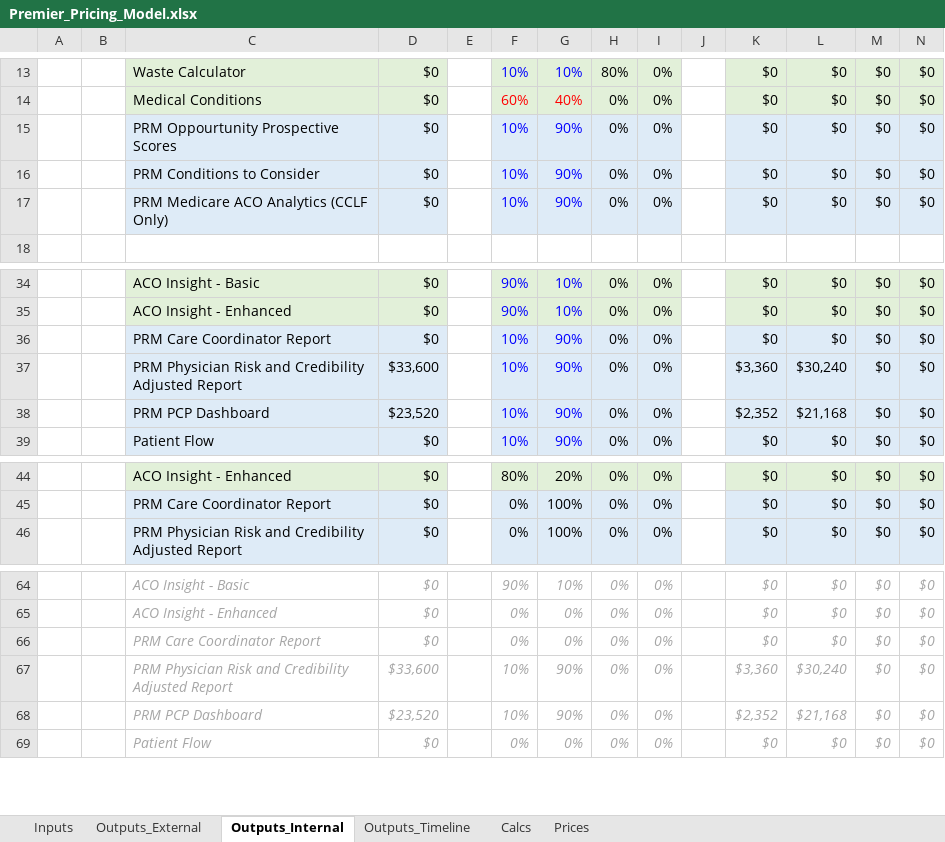
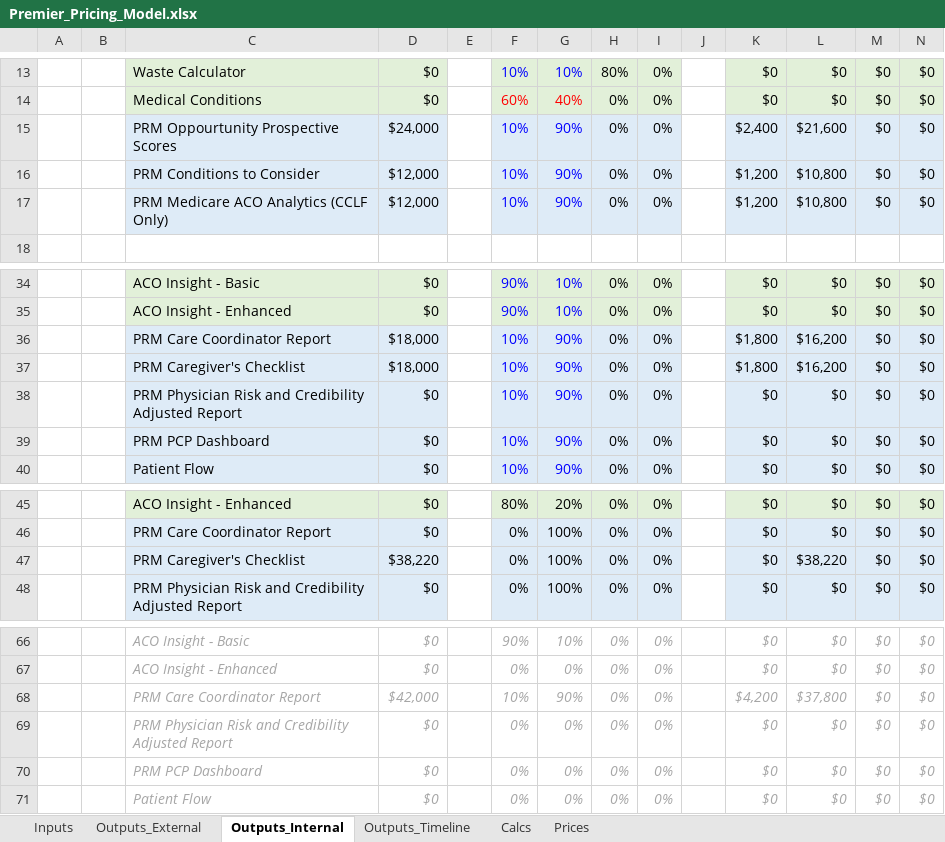
Before and after one commit to Milliman-PRM/client-and-project-documentation, an Excel workbook: 0273NYP - New York Premier/Premier_Pricing_Model.xlsx, sheet Outputs_Internal, drawn as a sheet; only a part is shown, gaps mark what is left out; values as stored, in another font and other column widths than the file's, no borders; removed rows and columns are numbered as before the commit, all else as after; the diff covers the shown part only; the diff names each change by its address in the sheet, - before the commit and + after, or states it on an @@ line.

Commit message:
Add Caregiver's Checklist
Do this because we are presenting it at a sales call

```diff
--- a/0273NYP - New York Premier/Premier_Pricing_Model.xlsx (sheet Outputs_Internal)
+++ b/0273NYP - New York Premier/Premier_Pricing_Model.xlsx (sheet Outputs_Internal)
-D15: $0
+D15: $24,000
-K15: $0
+K15: $2,400
-L15: $0
+L15: $21,600
-D16:D17: $0
+D16:D17: $12,000
-K16:K17: $0
+K16:K17: $1,200
-L16:L17: $0
+L16:L17: $10,800
+row 36:  |  | PRM Care Coordinator Report | $18,000 |  | 10% | 90% | 0% | 0% |  | $1,800 | $16,200 | $0 | $0
+row 37:  |  | PRM Caregiver's Checklist | $18,000 |  | 10% | 90% | 0% | 0% |  | $1,800 | $16,200 | $0 | $0
-C38: PRM Care Coordinator Report
+C38: PRM Physician Risk and Credibility Adjusted Report
-row 37:  |  | PRM Physician Risk and Credibility Adjusted Report | $33,600 |  | 10% | 90% | 0% | 0% |  | $3,360 | $30,240 | $0 | $0
-D39: $23,520
+D39: $0
-K39: $2,352
+K39: $0
-L39: $21,168
+L39: $0
+row 47:  |  | PRM Caregiver's Checklist | $38,220 |  | 0% | 100% | 0% | 0% |  | $0 | $38,220 | $0 | $0
+row 68:  |  | PRM Care Coordinator Report | $42,000 |  | 10% | 90% | 0% | 0% |  | $4,200 | $37,800 | $0 | $0
-C69: PRM Care Coordinator Report
+C69: PRM Physician Risk and Credibility Adjusted Report
-row 67:  |  | PRM Physician Risk and Credibility Adjusted Report | $33,600 |  | 10% | 90% | 0% | 0% |  | $3,360 | $30,240 | $0 | $0
-D70: $23,520
+D70: $0
-F70: 10%
+F70: 0%
-G70: 90%
+G70: 0%
-K70: $2,352
+K70: $0
-L70: $21,168
+L70: $0
```
Also changed, not shown: 17 edited cells and cell formats elsewhere in this sheet, sheet Outputs_Timeline, sheet Calcs, sheet Outputs_External, sheet Inputs, sheet Prices, formulas that keep their value.
